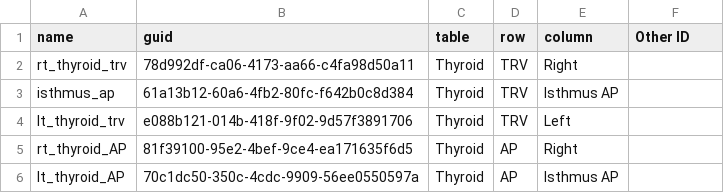
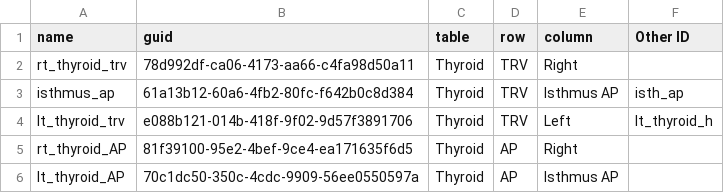
Before and after one commit to GeorgeiMorgonMedical/GuidTransferToolVersion1, a CSV file: Txts/AzureVariables.csv, drawn as a sheet; only a part is shown.

```diff
--- a/Txts/AzureVariables.csv
+++ b/Txts/AzureVariables.csv
@@ -2,4 +2,4 @@ name,guid,table,row,column,Other ID
 "rt_thyroid_trv","78d992df-ca06-4173-aa66-c4fa98d50a11","Thyroid","TRV","Right",""
-"isthmus_ap","61a13b12-60a6-4fb2-80fc-f642b0c8d384","Thyroid","TRV","Isthmus AP",""
-"lt_thyroid_trv","e088b121-014b-418f-9f02-9d57f3891706","Thyroid","TRV","Left",""
+"isthmus_ap","61a13b12-60a6-4fb2-80fc-f642b0c8d384","Thyroid","TRV","Isthmus AP","isth_ap"
+"lt_thyroid_trv","e088b121-014b-418f-9f02-9d57f3891706","Thyroid","TRV","Left","lt_thyroid_h"
 "rt_thyroid_AP","81f39100-95e2-4bef-9ce4-ea171635f6d5","Thyroid","AP","Right",""
```
Also changed, not shown: 6 other files.
